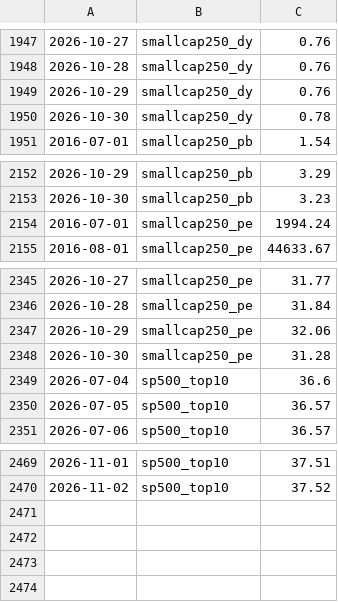
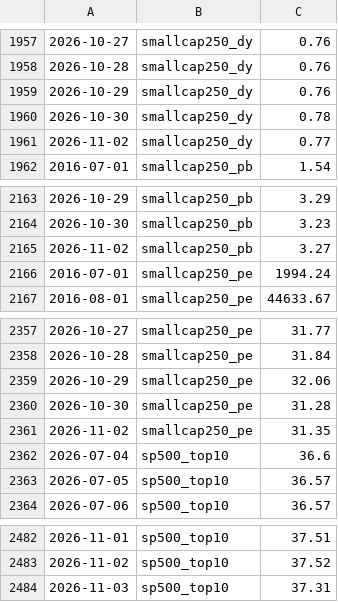
Before and after one commit to mayankkapoor/stock-market-valuations, a CSV file: data/history/accumulated.csv, drawn as a sheet; only a part is shown, gaps mark what is left out; the diff covers the shown part only.

```diff
--- a/data/history/accumulated.csv
+++ b/data/history/accumulated.csv
@@ -1950,2 +1960,3 @@
 2026-10-30,smallcap250_dy,0.78
+2026-11-02,smallcap250_dy,0.77
 2016-07-01,smallcap250_pb,1.54
@@ -2153,2 +2164,3 @@
 2026-10-30,smallcap250_pb,3.23
+2026-11-02,smallcap250_pb,3.27
 2016-07-01,smallcap250_pe,1994.24
@@ -2348,2 +2360,3 @@
 2026-10-30,smallcap250_pe,31.28
+2026-11-02,smallcap250_pe,31.35
 2026-07-04,sp500_top10,36.6
@@ -2470 +2483,2 @@
 2026-11-02,sp500_top10,37.52
+2026-11-03,sp500_top10,37.31
```
Also changed, not shown: 10 added rows elsewhere in this file, 1 other file.
